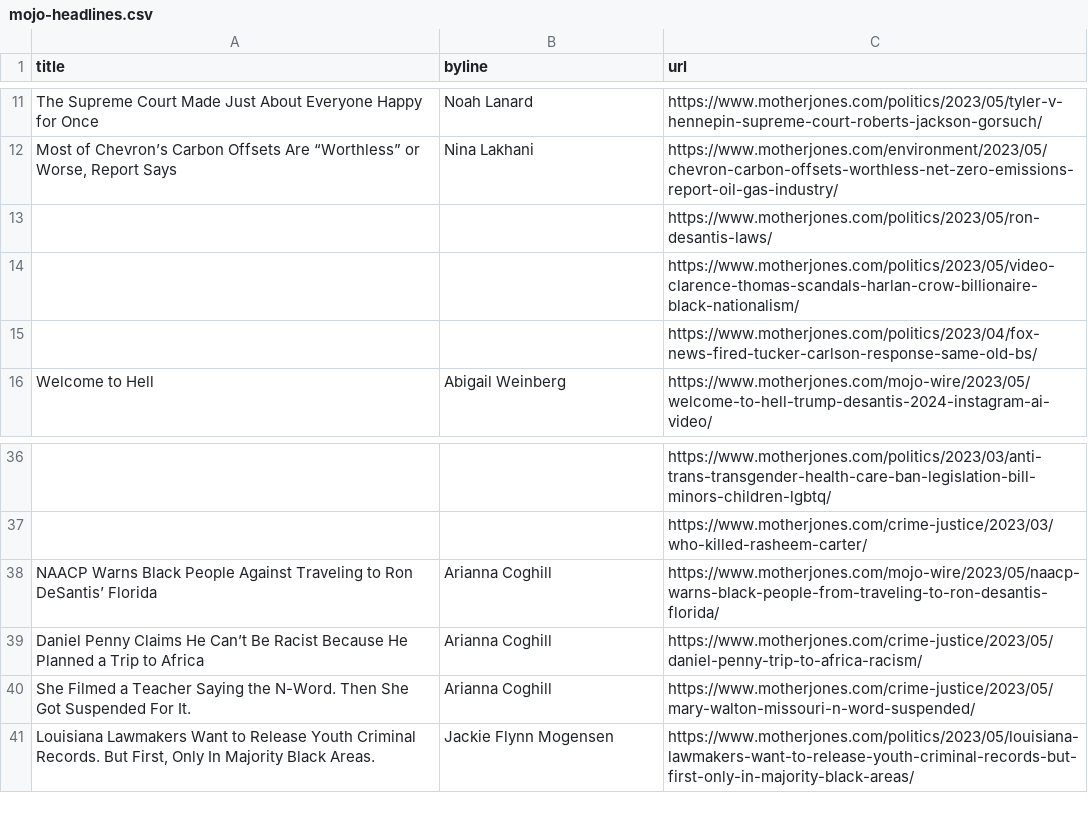
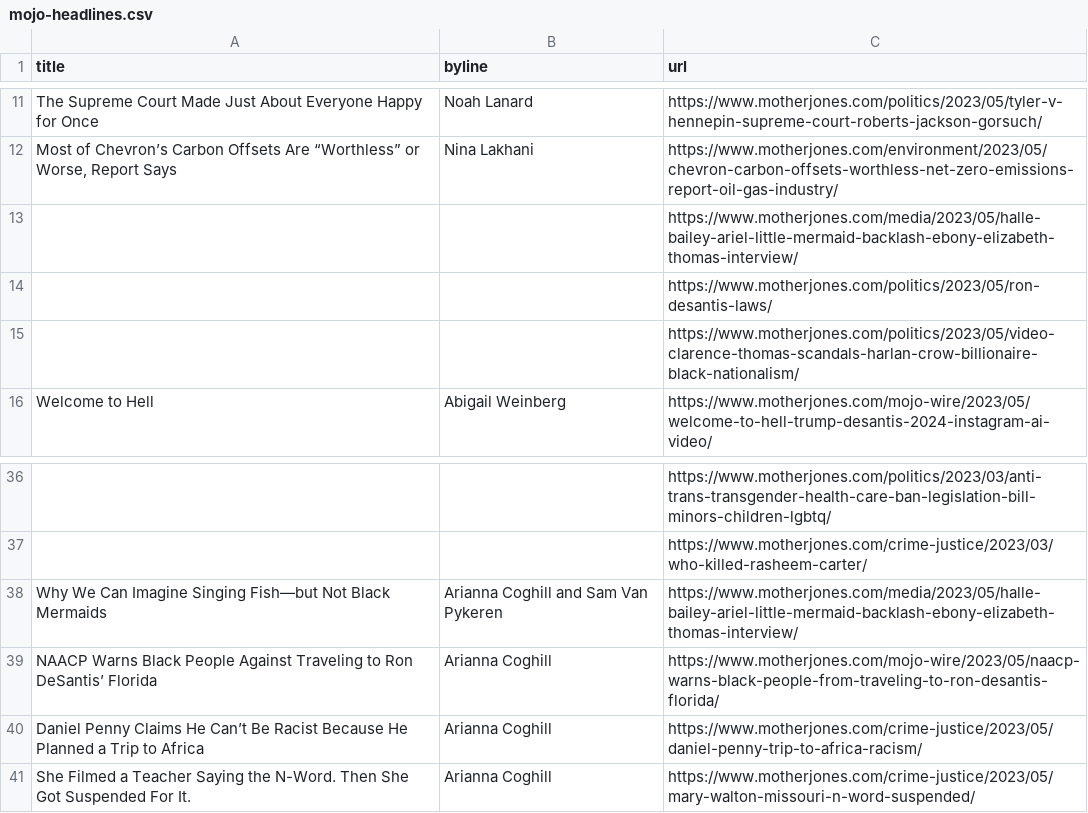
Before and after one commit to abslede/autoscraper, a CSV file: mojo-headlines.csv, drawn as a sheet; only a part is shown, gaps mark what is left out; removed rows and columns are numbered as before the commit, all else as after; the diff names each change by its address in the sheet, - before the commit and + after, or states it on an @@ line.

```diff
--- a/mojo-headlines.csv
+++ b/mojo-headlines.csv
+row 13:  |  | https://www.motherjones.com/media/2023/05/halle-bailey-ariel-little-mermaid-backlash-ebony-elizabeth-thomas-interview/
-row 15:  |  | https://www.motherjones.com/politics/2023/04/fox-news-fired-tucker-carlson-response-same-old-bs/
+row 38: Why We Can Imagine Singing Fish—but Not Black Mermaids | Arianna Coghill and Sam Van Pykeren | https://www.motherjones.com/media/2023/05/halle-bailey-ariel-little-mermaid-backlash-ebony-elizabeth-thomas-interview/
-row 41: Louisiana Lawmakers Want to Release Youth Criminal Records. But First, Only In Majority Black Areas. | Jackie Flynn Mogensen | https://www.motherjones.com/politics/2023/05/louisiana-lawmakers-want-to-release-youth-criminal-records-but-first-only-in-majority-black-areas/
```
